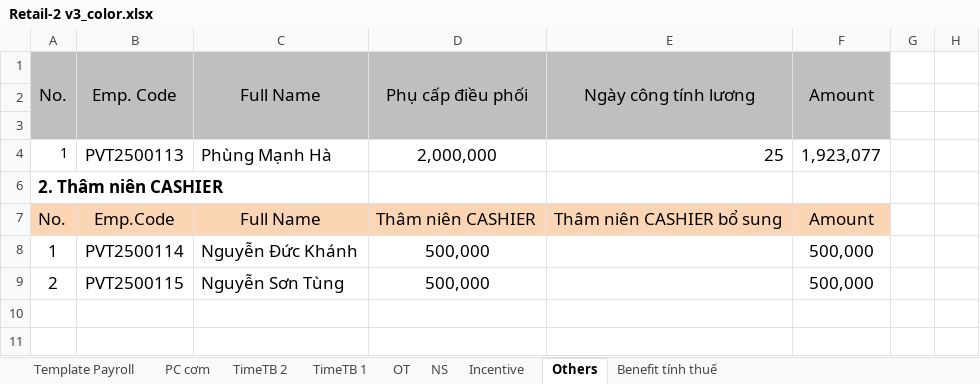
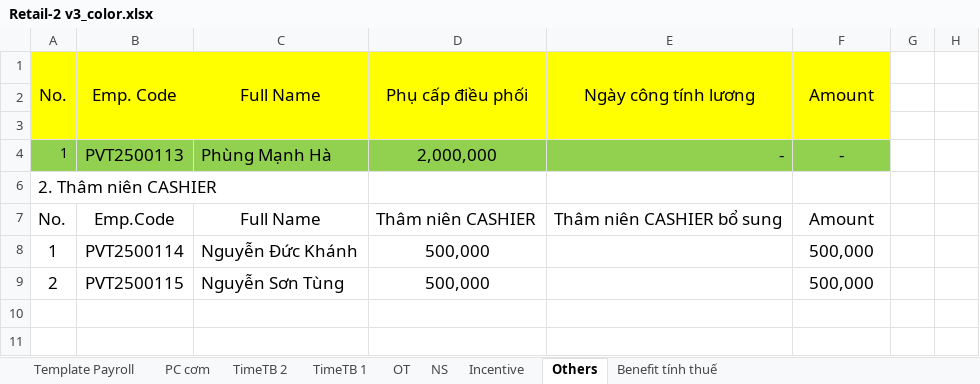
Before and after one commit to biztinct/gitlocal, an Excel workbook: thaco/color/Retail-2 v3_color.xlsx, sheet Others, drawn as a sheet; values as stored, in another font and other column widths than the file's, no borders; the diff names each change by its address in the sheet, - before the commit and + after, or states it on an @@ line.

```diff
--- a/thaco/color/Retail-2 v3_color.xlsx (sheet Others)
+++ b/thaco/color/Retail-2 v3_color.xlsx (sheet Others)
-A1:F3 fill: #BFBFBF
+A1:F3 fill: #FFFF00
-A4:F4 fill: none
+A4:F4 fill: #92D050
-E4: 25
+E4: -
-F4: 1,923,077
+F4: -
-A6 bold: on
+A6 bold: off
-A7:F7 fill: #FCD5B5
+A7:F7 fill: none
```
Also changed, not shown: sheet TimeTB 1, sheet Template Payroll, sheet TimeTB 2, sheet PC cơm, sheet NS, sheet Benefit tính thuế, 2 more sheets, 7 other files.
